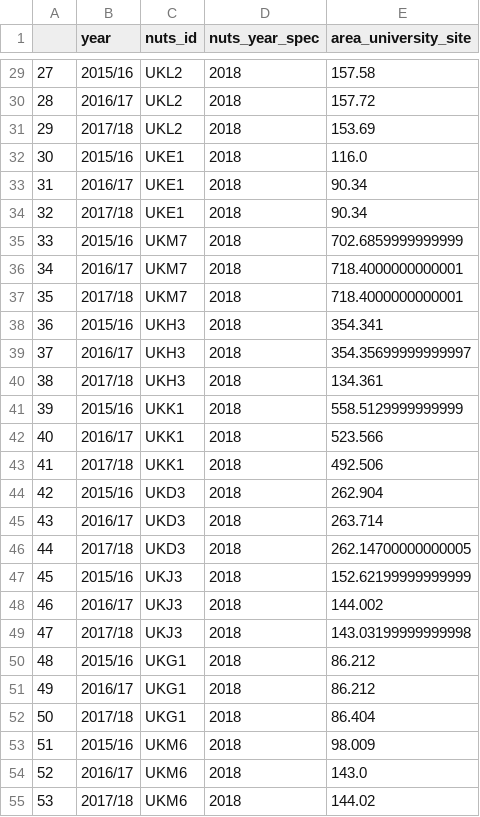
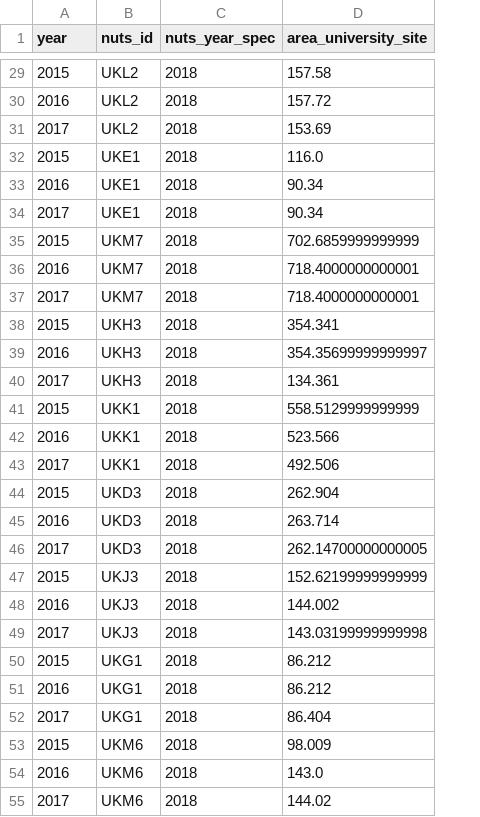
Before and after one commit to nestauk/beis-indicators, a CSV file: data/processed/hesa/area_university_site.csv, drawn as a sheet; only a part is shown, gaps mark what is left out; removed rows and columns are numbered as before the commit, all else as after; the diff covers the shown part only; the diff names each change by its address in the sheet, - before the commit and + after, or states it on an @@ line.

```diff
--- a/data/processed/hesa/area_university_site.csv
+++ b/data/processed/hesa/area_university_site.csv
-column A, rows 29-55: 27 | 28 | 29 | 30 | 31 | 32 | 33 | 34 | 35 | 36 | 37 | 38 | 39 | 40 | 41 | 42 | 43 | 44 | 45 | 46 | 47 | 48 | 49 | 50 | 51 | 52 | 53
-A29 (year): 2015/16
+A29 (year): 2015
-A30 (year): 2016/17
+A30 (year): 2016
-A31 (year): 2017/18
+A31 (year): 2017
-A32 (year): 2015/16
+A32 (year): 2015
-A33 (year): 2016/17
+A33 (year): 2016
-A34 (year): 2017/18
+A34 (year): 2017
-A35 (year): 2015/16
+A35 (year): 2015
-A36 (year): 2016/17
+A36 (year): 2016
-A37 (year): 2017/18
+A37 (year): 2017
-A38 (year): 2015/16
+A38 (year): 2015
-A39 (year): 2016/17
+A39 (year): 2016
-A40 (year): 2017/18
+A40 (year): 2017
-A41 (year): 2015/16
+A41 (year): 2015
-A42 (year): 2016/17
+A42 (year): 2016
-A43 (year): 2017/18
+A43 (year): 2017
-A44 (year): 2015/16
+A44 (year): 2015
-A45 (year): 2016/17
+A45 (year): 2016
-A46 (year): 2017/18
+A46 (year): 2017
-A47 (year): 2015/16
+A47 (year): 2015
-A48 (year): 2016/17
+A48 (year): 2016
-A49 (year): 2017/18
+A49 (year): 2017
-A50 (year): 2015/16
+A50 (year): 2015
-A51 (year): 2016/17
+A51 (year): 2016
-A52 (year): 2017/18
+A52 (year): 2017
-A53 (year): 2015/16
+A53 (year): 2015
-A54 (year): 2016/17
+A54 (year): 2016
-A55 (year): 2017/18
+A55 (year): 2017
```
Also changed, not shown: 93 edited cells elsewhere in this file, data/processed/hesa/fte_research_students.csv, data/processed/hesa/gbp_research_income.csv, 11 other files.
